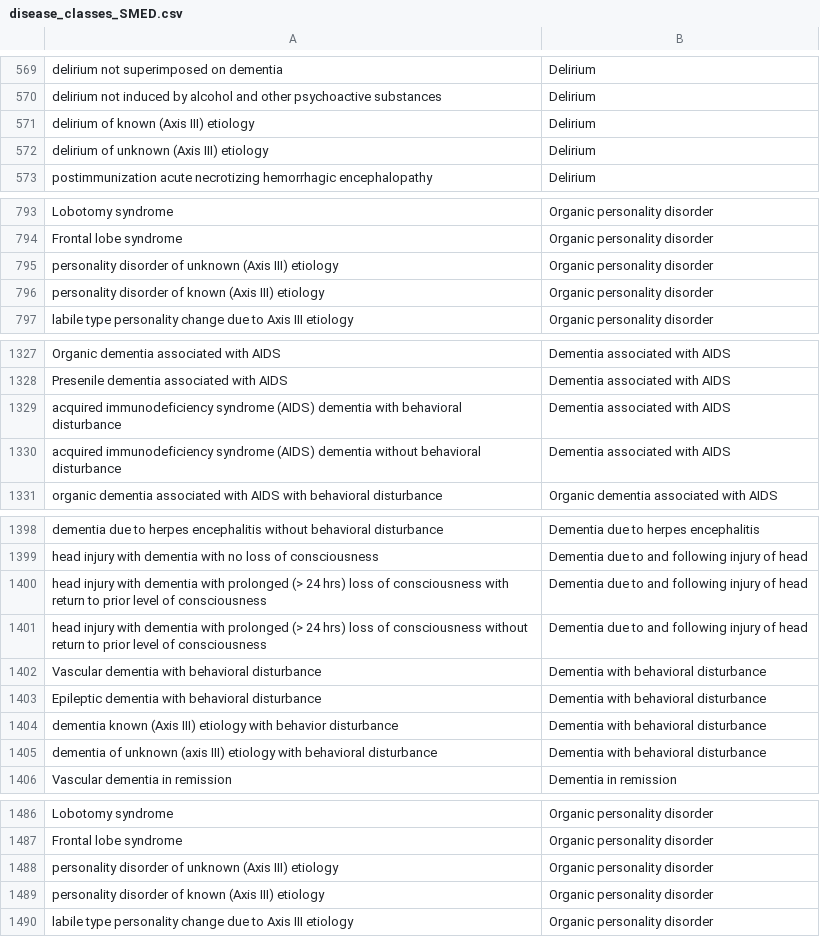
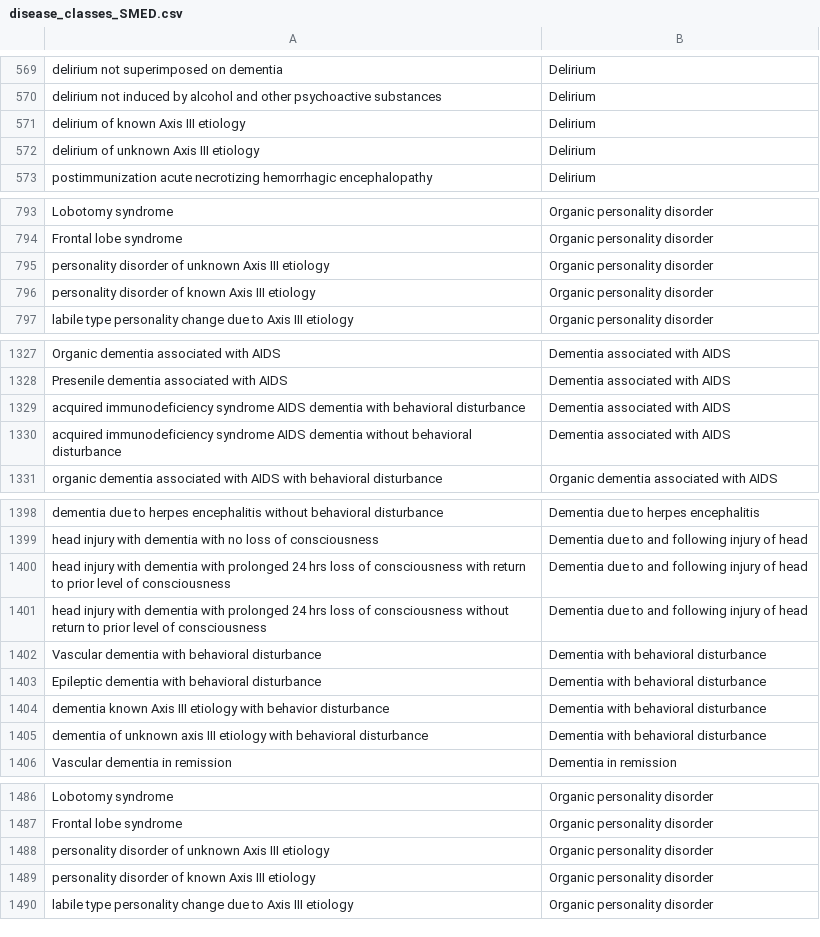
Before and after one commit to amcheyre-nw/DiseaseOntology, a CSV file: disease_classes_SMED.csv, drawn as a sheet; only a part is shown, gaps mark what is left out; the diff covers the shown part only.

```diff
--- a/disease_classes_SMED.csv
+++ b/disease_classes_SMED.csv
@@ -570,4 +570,4 @@ delirium not superimposed on dementia,Delirium
 delirium not induced by alcohol and other psychoactive substances,Delirium
-delirium of known (Axis III) etiology,Delirium
-delirium of unknown (Axis III) etiology,Delirium
+delirium of known Axis III etiology,Delirium
+delirium of unknown Axis III etiology,Delirium
 postimmunization acute necrotizing hemorrhagic encephalopathy,Delirium
@@ -794,4 +794,4 @@ Lobotomy syndrome,Organic personality disorder
 Frontal lobe syndrome,Organic personality disorder
-personality disorder of unknown (Axis III) etiology,Organic personality disorder
-personality disorder of known (Axis III) etiology,Organic personality disorder
+personality disorder of unknown Axis III etiology,Organic personality disorder
+personality disorder of known Axis III etiology,Organic personality disorder
 labile type personality change due to Axis III etiology,Organic personality disorder
@@ -1328,4 +1328,4 @@ Organic dementia associated with AIDS,Dementia associated with AIDS
 Presenile dementia associated with AIDS,Dementia associated with AIDS
-acquired immunodeficiency syndrome (AIDS) dementia with behavioral disturbance,Dementia associated with AIDS
-acquired immunodeficiency syndrome (AIDS) dementia without behavioral disturbance,Dementia associated with AIDS
+acquired immunodeficiency syndrome AIDS dementia with behavioral disturbance,Dementia associated with AIDS
+acquired immunodeficiency syndrome AIDS dementia without behavioral disturbance,Dementia associated with AIDS
 organic dementia associated with AIDS with behavioral disturbance,Organic dementia associated with AIDS
@@ -1399,8 +1399,8 @@ dementia due to herpes encephalitis without behavioral disturbance,Dementia due
 head injury with dementia with no loss of consciousness,Dementia due to and following injury of head
-head injury with dementia with prolonged (> 24 hrs) loss of consciousness with return to prior level of consciousness,Dementia due to and following injury of head
-head injury with dementia with prolonged (> 24 hrs) loss of consciousness without return to prior level of consciousness,Dementia due to and following injury of head
+head injury with dementia with prolonged  24 hrs loss of consciousness with return to prior level of consciousness,Dementia due to and following injury of head
+head injury with dementia with prolonged  24 hrs loss of consciousness without return to prior level of consciousness,Dementia due to and following injury of head
 Vascular dementia with behavioral disturbance,Dementia with behavioral disturbance
 Epileptic dementia with behavioral disturbance,Dementia with behavioral disturbance
-dementia known (Axis III) etiology with behavior disturbance,Dementia with behavioral disturbance
-dementia of unknown (axis III) etiology with behavioral disturbance,Dementia with behavioral disturbance
+dementia known Axis III etiology with behavior disturbance,Dementia with behavioral disturbance
+dementia of unknown axis III etiology with behavioral disturbance,Dementia with behavioral disturbance
 Vascular dementia in remission,Dementia in remission
@@ -1487,4 +1487,4 @@ Lobotomy syndrome,Organic personality disorder
 Frontal lobe syndrome,Organic personality disorder
-personality disorder of unknown (Axis III) etiology,Organic personality disorder
-personality disorder of known (Axis III) etiology,Organic personality disorder
+personality disorder of unknown Axis III etiology,Organic personality disorder
+personality disorder of known Axis III etiology,Organic personality disorder
 labile type personality change due to Axis III etiology,Organic personality disorder
```
Also changed, not shown: 11 edited cells elsewhere in this file, 5 other files.
